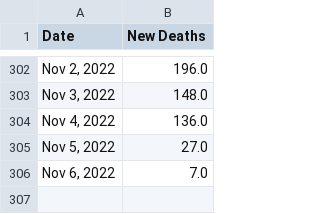
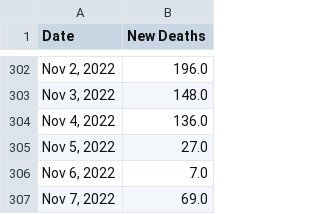
Before and after one commit to Pasin3ru/Tracking-COVID-19, a CSV file: _data/chart_us_total_deaths.csv, drawn as a sheet; only a part is shown, gaps mark what is left out.

```diff
--- a/_data/chart_us_total_deaths.csv
+++ b/_data/chart_us_total_deaths.csv
@@ -306 +306,2 @@ Date,New Deaths
 "Nov 6, 2022",7.0
+"Nov 7, 2022",69.0
```
Also changed, not shown: _data/chart_us_total_cases.csv, 15 other files.
